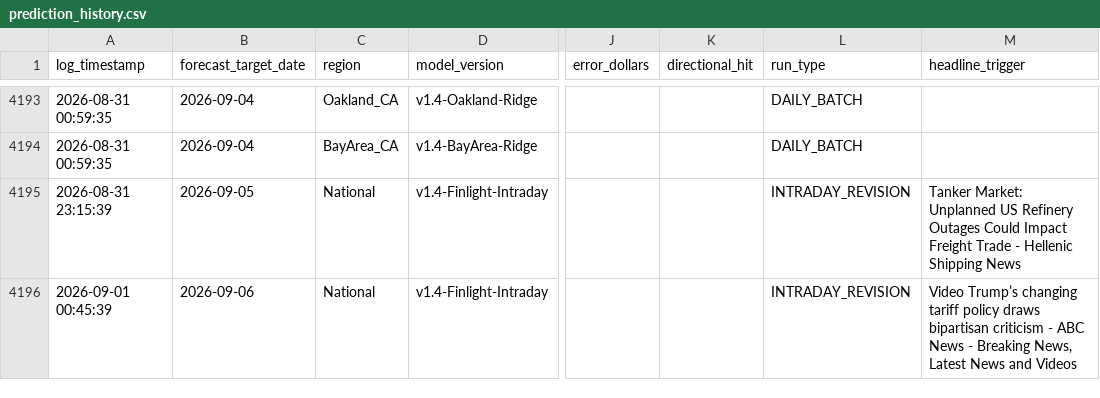
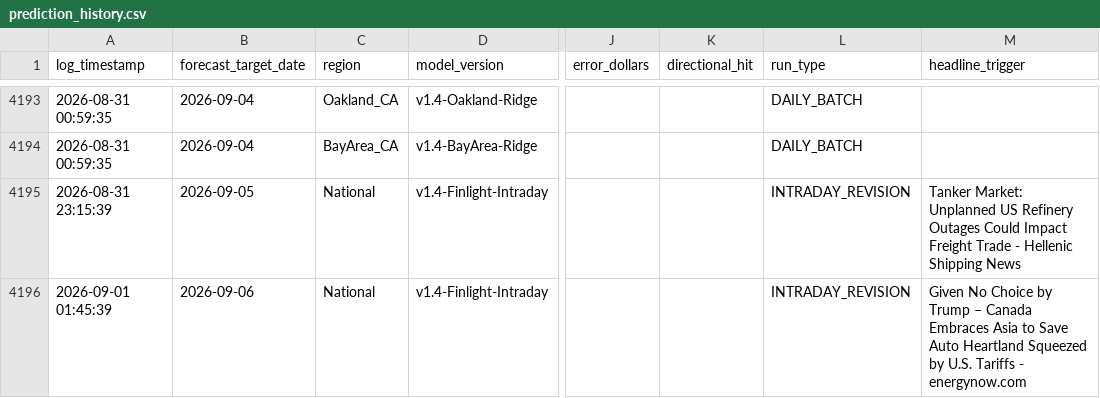
Before and after one commit to KoshiirRa/midgley, a CSV file: data/prediction_history.csv, drawn as a sheet; only a part is shown, gaps mark what is left out; the diff names each change by its address in the sheet, - before the commit and + after, or states it on an @@ line.

```diff
--- a/data/prediction_history.csv
+++ b/data/prediction_history.csv
-A4196 (log_timestamp): 2026-09-01 00:45:39
+A4196 (log_timestamp): 2026-09-01 01:45:39
-M4196 (headline_trigger): Video Trump’s changing tariff policy draws bipartisan criticism - ABC News - Breaking News, Latest News and Videos
+M4196 (headline_trigger): Given No Choice by Trump – Canada Embraces Asia to Save Auto Heartland Squeezed by U.S. Tariffs - energynow.com
```
Also changed, not shown: 8 other files.
